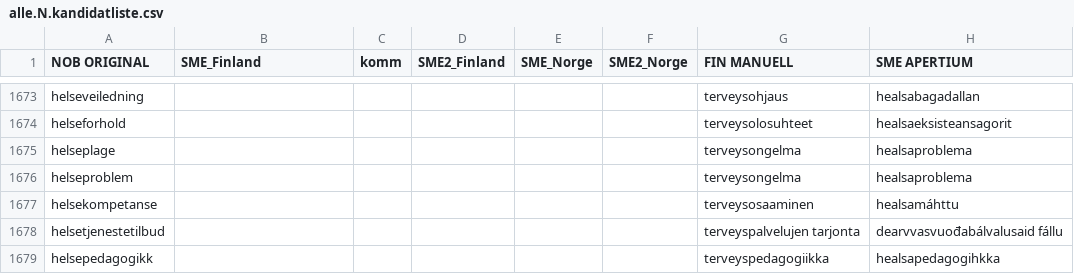
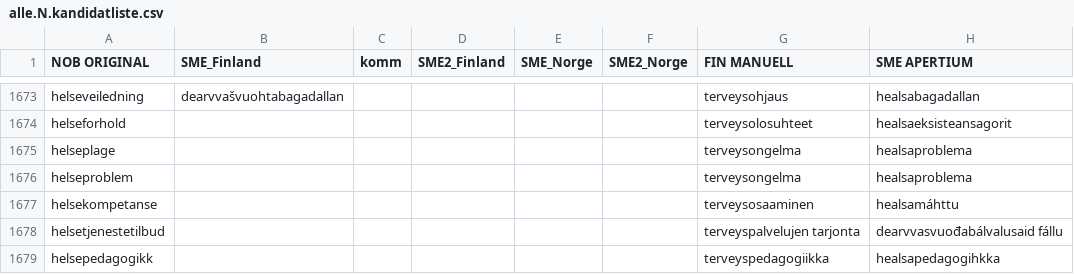
Before and after one commit to giellalt/term-sme-x-nursing, a CSV file: materiale/norsk/grunnleggende_sykepleie/alle.N.kandidatliste.csv, drawn as a sheet; only a part is shown, gaps mark what is left out; the diff covers the shown part only; the diff names each change by its address in the sheet, - before the commit and + after, or states it on an @@ line.

```diff
--- a/materiale/norsk/grunnleggende_sykepleie/alle.N.kandidatliste.csv
+++ b/materiale/norsk/grunnleggende_sykepleie/alle.N.kandidatliste.csv
-B1673 (SME_Finland): (empty)
+B1673 (SME_Finland): dearvvašvuohtabagadallan
```
Also changed, not shown: 21 edited cells elsewhere in this file.
